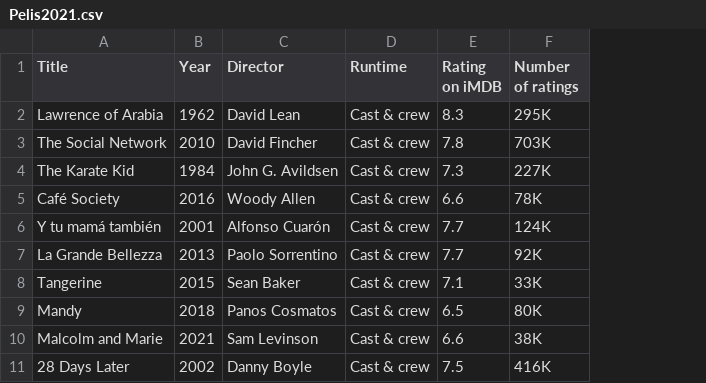
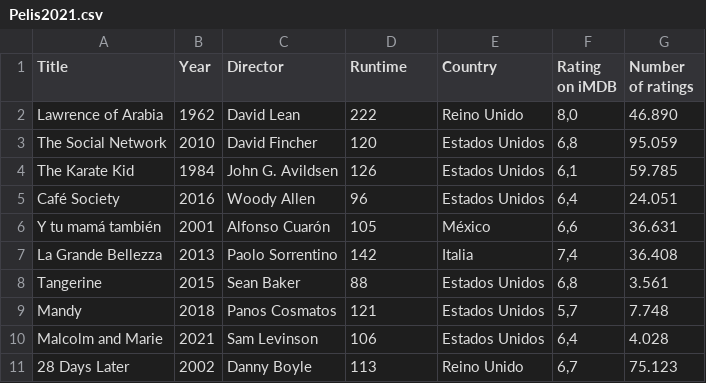
Before and after one commit to alvarocosin/FilmAnalyst, a CSV file: Pelis2021.csv, drawn as a sheet; only a part is shown; addresses are those after the commit; the diff covers the shown part only; the diff names each change by its address in the sheet, - before the commit and + after, or states it on an @@ line.

Commit message:
Added new columns

```diff
--- a/Pelis2021.csv
+++ b/Pelis2021.csv
+column E (Country), rows 2-11: Reino Unido | Estados Unidos | Estados Unidos | Estados Unidos | México | Italia | Estados Unidos | Estados Unidos | Estados Unidos | Reino Unido
-D2 (Runtime): Cast & crew
+D2 (Runtime): 222
-F2 (Rating on iMDB): 8.3
+F2 (Rating on iMDB): 8,0
-G2 (Number of ratings): 295K
+G2 (Number of ratings): 46.890
-D3 (Runtime): Cast & crew
+D3 (Runtime): 120
-F3 (Rating on iMDB): 7.8
+F3 (Rating on iMDB): 6,8
-G3 (Number of ratings): 703K
+G3 (Number of ratings): 95.059
-D4 (Runtime): Cast & crew
+D4 (Runtime): 126
-F4 (Rating on iMDB): 7.3
+F4 (Rating on iMDB): 6,1
-G4 (Number of ratings): 227K
+G4 (Number of ratings): 59.785
-D5 (Runtime): Cast & crew
+D5 (Runtime): 96
-F5 (Rating on iMDB): 6.6
+F5 (Rating on iMDB): 6,4
-G5 (Number of ratings): 78K
+G5 (Number of ratings): 24.051
-D6 (Runtime): Cast & crew
+D6 (Runtime): 105
-F6 (Rating on iMDB): 7.7
+F6 (Rating on iMDB): 6,6
-G6 (Number of ratings): 124K
+G6 (Number of ratings): 36.631
-D7 (Runtime): Cast & crew
+D7 (Runtime): 142
-F7 (Rating on iMDB): 7.7
+F7 (Rating on iMDB): 7,4
-G7 (Number of ratings): 92K
+G7 (Number of ratings): 36.408
-D8 (Runtime): Cast & crew
+D8 (Runtime): 88
-F8 (Rating on iMDB): 7.1
+F8 (Rating on iMDB): 6,8
-G8 (Number of ratings): 33K
+G8 (Number of ratings): 3.561
-D9 (Runtime): Cast & crew
+D9 (Runtime): 121
-F9 (Rating on iMDB): 6.5
+F9 (Rating on iMDB): 5,7
-G9 (Number of ratings): 80K
+G9 (Number of ratings): 7.748
-D10 (Runtime): Cast & crew
+D10 (Runtime): 106
-F10 (Rating on iMDB): 6.6
+F10 (Rating on iMDB): 6,4
-G10 (Number of ratings): 38K
+G10 (Number of ratings): 4.028
-D11 (Runtime): Cast & crew
+D11 (Runtime): 113
-F11 (Rating on iMDB): 7.5
+F11 (Rating on iMDB): 6,7
-G11 (Number of ratings): 416K
+G11 (Number of ratings): 75.123
```
Also changed, not shown: 84 edited cells elsewhere in this file, 2 other files.
